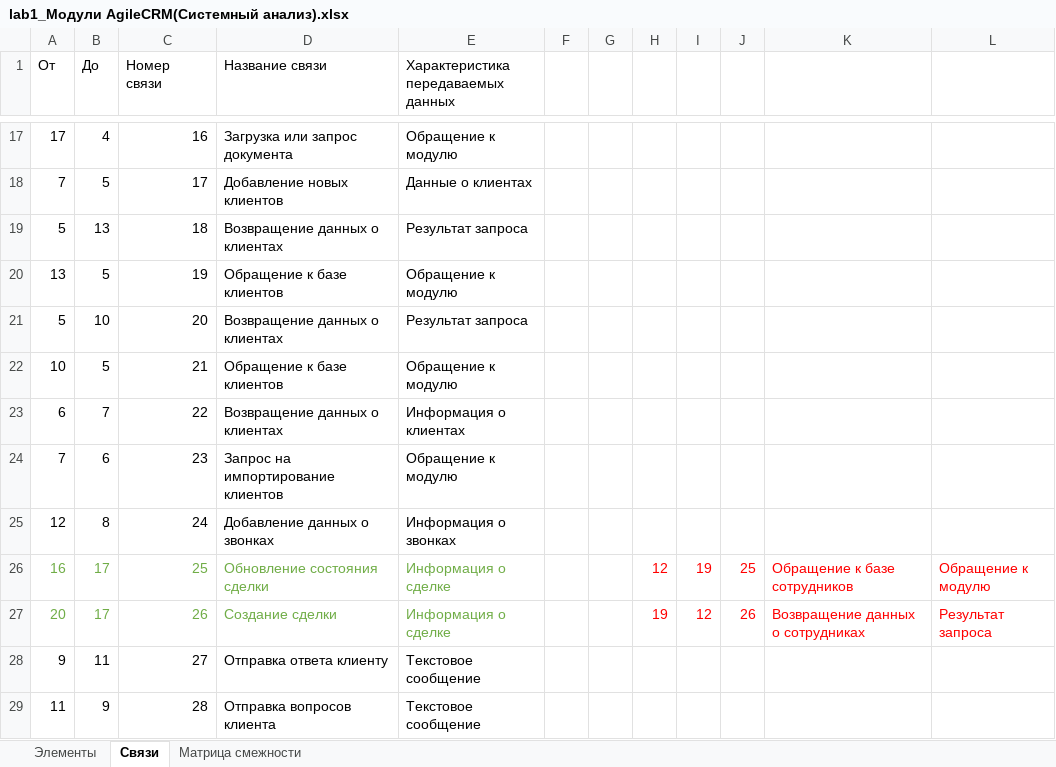
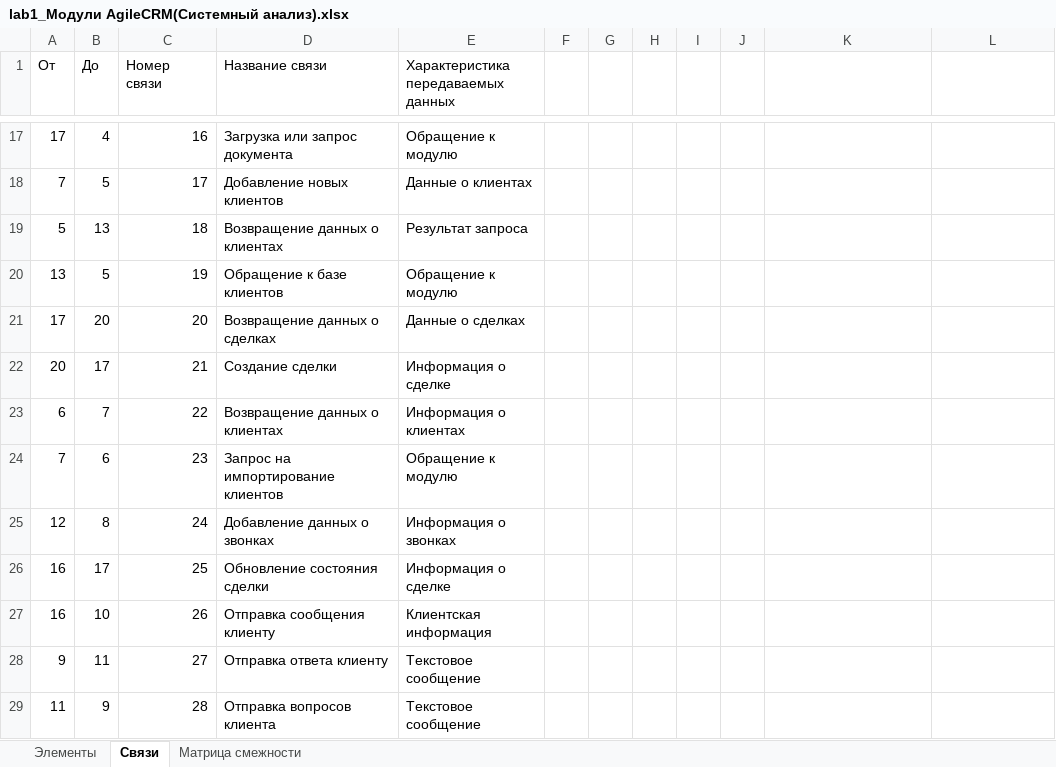
Before and after one commit to FrediKats/ItmoIsHomework, an Excel workbook: Системный анализ/Лаб 1/lab1_Модули AgileCRM(Системный анализ).xlsx, sheet Связи, drawn as a sheet; only a part is shown, gaps mark what is left out; values as stored, in another font and other column widths than the file's, no borders; the diff covers the shown part only; the diff names each change by its address in the sheet, - before the commit and + after, or states it on an @@ line.

Commit message:
upd 06.10 - 13.10
Методы оптимизации - лаба 2
Системный анализ - лаба 2 upd, 3
Философия - +2 анализа текста
Архитектура - лекция 3

```diff
--- a/Системный анализ/Лаб 1/lab1_Модули AgileCRM(Системный анализ).xlsx (sheet Связи)
+++ b/Системный анализ/Лаб 1/lab1_Модули AgileCRM(Системный анализ).xlsx (sheet Связи)
-A21 (От): 5
+A21 (От): 17
-B21 (До): 10
+B21 (До): 20
-D21 (Название связи): Возвращение данных о клиентах
+D21 (Название связи): Возвращение данных о сделках
-E21: Результат запроса
+E21: Данные о сделках
-A22 (От): 10
+A22 (От): 20
-B22 (До): 5
+B22 (До): 17
-D22 (Название связи): Обращение к базе клиентов
+D22 (Название связи): Создание сделки
-E22: Обращение к модулю
+E22: Информация о сделке
-A26:E27 text colour: #70AD47
+A26:E27 text colour: black
-H26: 12
+H26: (empty)
-I26: 19
+I26: (empty)
-J26: 25
+J26: (empty)
-K26: Обращение к базе сотрудников
+K26: (empty)
-L26: Обращение к модулю
+L26: (empty)
-A27 (От): 20
+A27 (От): 16
-B27 (До): 17
+B27 (До): 10
-D27 (Название связи): Создание сделки
+D27 (Название связи): Отправка сообщения клиенту
-E27: Информация о сделке
+E27: Клиентская информация
-H27: 19
+H27: (empty)
-I27: 12
+I27: (empty)
-J27: 26
+J27: (empty)
-K27: Возвращение данных о сотрудниках
+K27: (empty)
-L27: Результат запроса
+L27: (empty)
```
Also changed, not shown: 1 removed row, 8 edited cells and cell formats elsewhere in this sheet, sheet Матрица смежности, 18 other files.
